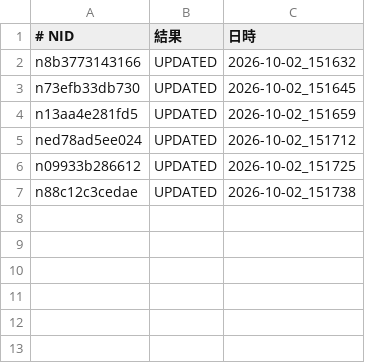
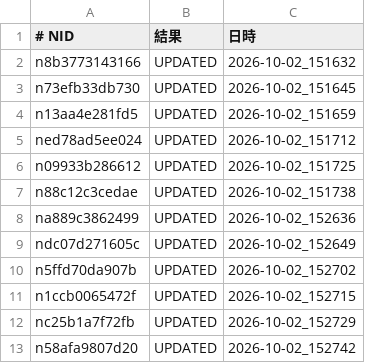
Before and after one commit to tyutyutakokaina81-netizen/agent-team, a TSV file: ops/follow_backfill_done.tsv, drawn as a sheet.

```diff
--- a/ops/follow_backfill_done.tsv
+++ b/ops/follow_backfill_done.tsv
@@ -7 +7,7 @@ n09933b286612	UPDATED	2026-10-02_151725
 n88c12c3cedae	UPDATED	2026-10-02_151738
+na889c3862499	UPDATED	2026-10-02_152636
+ndc07d271605c	UPDATED	2026-10-02_152649
+n5ffd70da907b	UPDATED	2026-10-02_152702
+n1ccb0065472f	UPDATED	2026-10-02_152715
+nc25b1a7f72fb	UPDATED	2026-10-02_152729
+n58afa9807d20	UPDATED	2026-10-02_152742
```
Also changed, not shown: ops/english_backfill_done.tsv, ops/english_backfill_todo.tsv, 18 other files.
